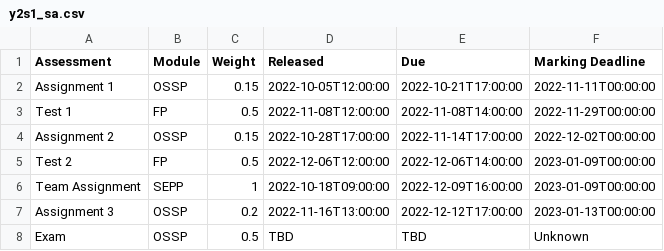
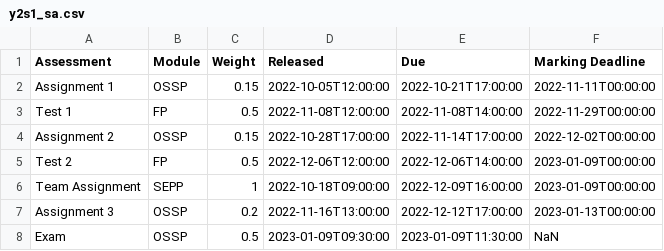
Before and after one commit to MattyTheHacker/FirstYearCSResources, a CSV file: data/y2s1_sa.csv, drawn as a sheet.

Commit message:
add OSSP exam date

```diff
--- a/data/y2s1_sa.csv
+++ b/data/y2s1_sa.csv
@@ -7,2 +7,2 @@ Team Assignment,SEPP,1,2022-10-18T09:00:00,2022-12-09T16:00:00,2023-01-09T00:00:
 Assignment 3,OSSP,0.2,2022-11-16T13:00:00,2022-12-12T17:00:00,2023-01-13T00:00:00
-Exam,OSSP,0.5,TBD,TBD, Unknown
+Exam,OSSP,0.5,2023-01-09T09:30:00,2023-01-09T11:30:00, NaN
```
